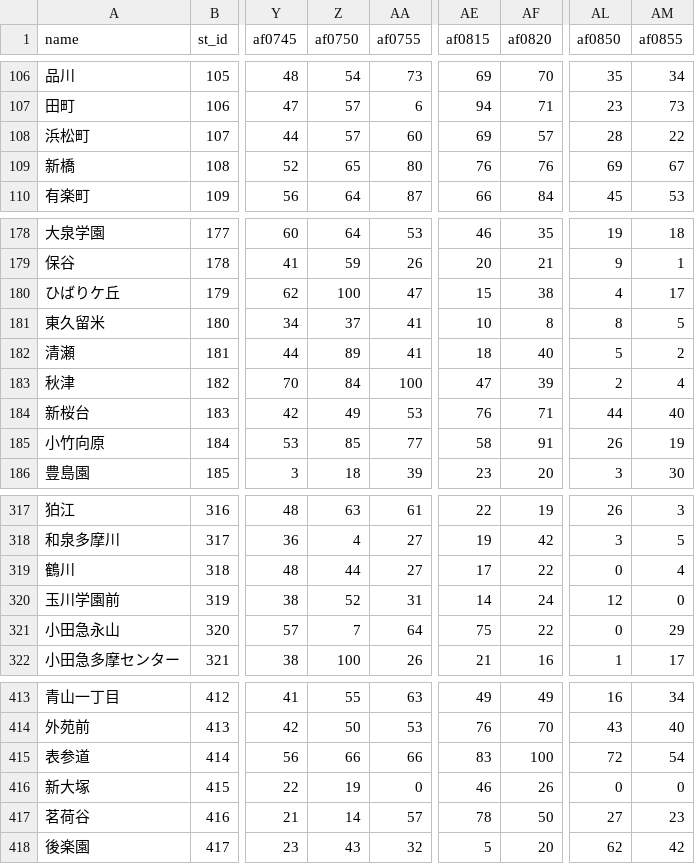
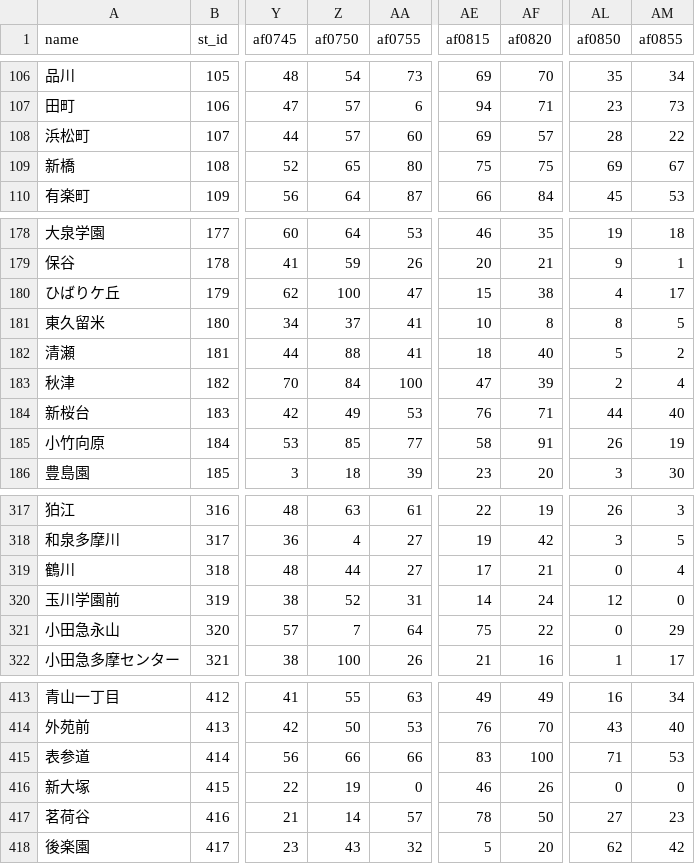
Before and after one commit to Nogticron/rails_apps, a CSV file: research/app/imports/railway/data/people_5min_percentage.csv, drawn as a sheet; only a part is shown, gaps mark what is left out; the diff names each change by its address in the sheet, - before the commit and + after, or states it on an @@ line.

```diff
--- a/research/app/imports/railway/data/people_5min_percentage.csv
+++ b/research/app/imports/railway/data/people_5min_percentage.csv
-AE109 (af0815): 76
+AE109 (af0815): 75
-AF109 (af0820): 76
+AF109 (af0820): 75
-Z182 (af0750): 89
+Z182 (af0750): 88
-AF319 (af0820): 22
+AF319 (af0820): 21
-AL415 (af0850): 72
+AL415 (af0850): 71
-AM415 (af0855): 54
+AM415 (af0855): 53
```
Also changed, not shown: research/app/imports/railway/data/aggregate_people_5min.csv, research/app/imports/railway/data/re_aggregate_people_5min.csv.
